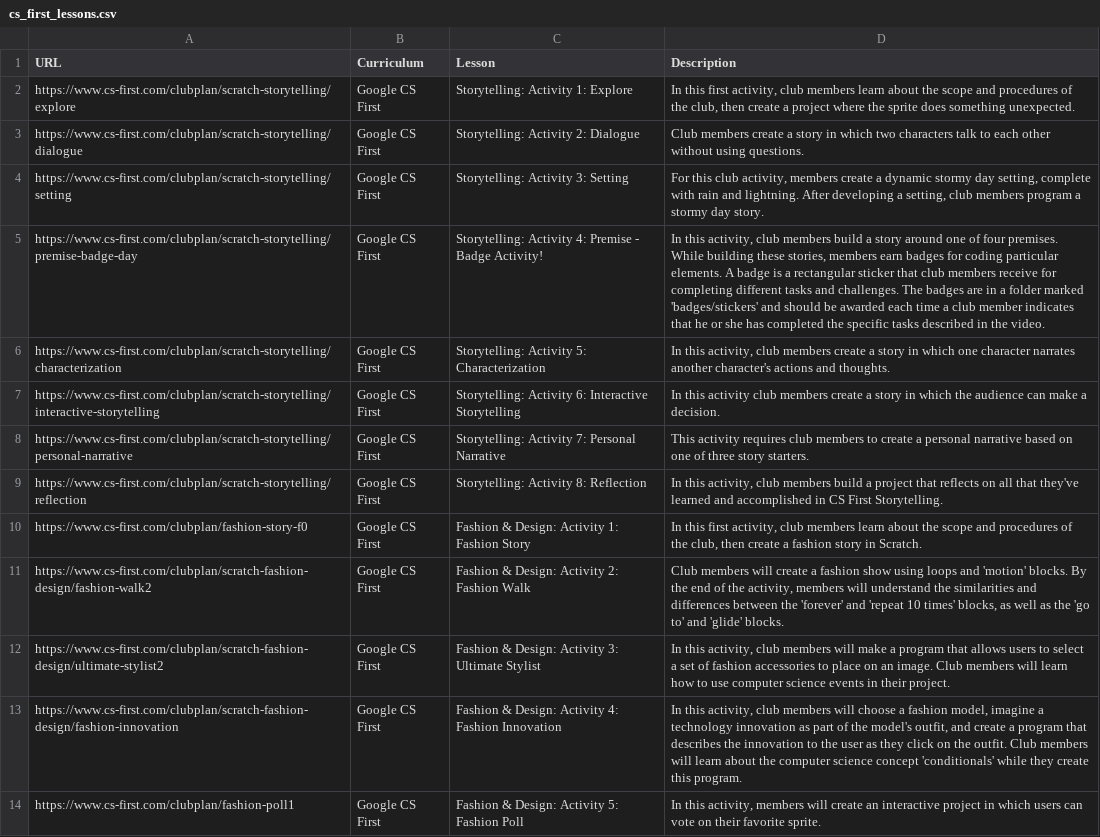
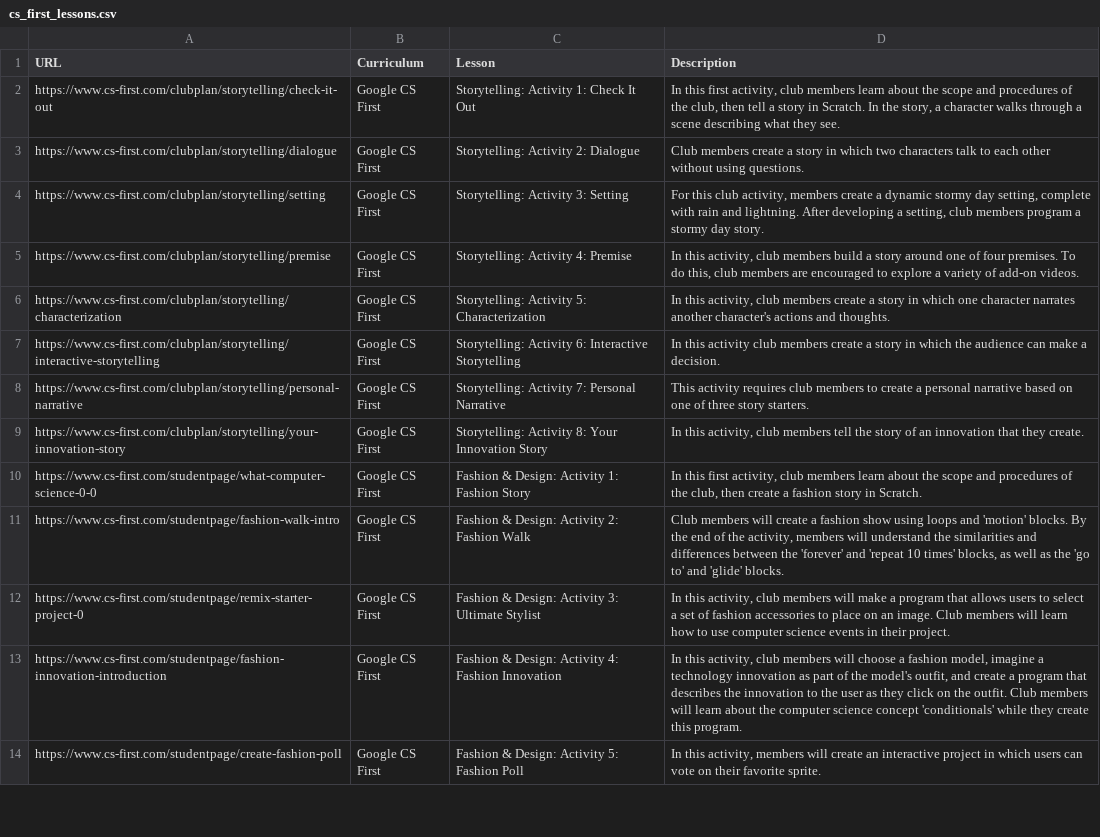
Before and after one commit to TeachTechTaskForce/edumap, a CSV file: db/seeds/lessons/cs_first_lessons.csv, drawn as a sheet; only a part is shown; the diff covers the shown part only; the diff names each change by its address in the sheet, - before the commit and + after, or states it on an @@ line.

Commit message:
fixing a couple issues with default text and cs first link updates

```diff
--- a/db/seeds/lessons/cs_first_lessons.csv
+++ b/db/seeds/lessons/cs_first_lessons.csv
-A2 (URL): https://www.cs-first.com/clubplan/scratch-storytelling/explore
+A2 (URL): https://www.cs-first.com/clubplan/storytelling/check-it-out
-C2 (Lesson): Storytelling: Activity 1: Explore
+C2 (Lesson): Storytelling: Activity 1: Check It Out
-D2 (Description): …club, then create a project where the sprite does something unexpected.
+D2 (Description): …club, then tell a story in Scratch. In the story, a character walks through a scene describing what they see.
-A3 (URL): https://www.cs-first.com/clubplan/scratch-storytelling/dialogue
+A3 (URL): https://www.cs-first.com/clubplan/storytelling/dialogue
-A4 (URL): https://www.cs-first.com/clubplan/scratch-storytelling/setting
+A4 (URL): https://www.cs-first.com/clubplan/storytelling/setting
-A5 (URL): https://www.cs-first.com/clubplan/scratch-storytelling/premise-badge-day
+A5 (URL): https://www.cs-first.com/clubplan/storytelling/premise
-C5 (Lesson): Storytelling: Activity 4: Premise - Badge Activity!
+C5 (Lesson): Storytelling: Activity 4: Premise
-D5 (Description): …four premises. While building these stories, members earn badges for coding particular elements. A badge is a rectangular sticker that club members receive for completing different tasks and challenges. The badges are in a folder marked 'badges/stickers' and should be awarded each time a club member indicates that he or she has completed the specific tasks described in the video.
+D5 (Description): …four premises. To do this, club members are encouraged to explore a variety of add-on videos.
-A6 (URL): https://www.cs-first.com/clubplan/scratch-storytelling/characterization
+A6 (URL): https://www.cs-first.com/clubplan/storytelling/characterization
-A7 (URL): https://www.cs-first.com/clubplan/scratch-storytelling/interactive-storytelling
+A7 (URL): https://www.cs-first.com/clubplan/storytelling/interactive-storytelling
-A8 (URL): https://www.cs-first.com/clubplan/scratch-storytelling/personal-narrative
+A8 (URL): https://www.cs-first.com/clubplan/storytelling/personal-narrative
-A9 (URL): https://www.cs-first.com/clubplan/scratch-storytelling/reflection
+A9 (URL): https://www.cs-first.com/clubplan/storytelling/your-innovation-story
-C9 (Lesson): Storytelling: Activity 8: Reflection
+C9 (Lesson): Storytelling: Activity 8: Your Innovation Story
-D9 (Description): …club members build a project that reflects on all that they've learned and accomplished in CS First Storytelling.
+D9 (Description): …club members tell the story of an innovation that they create.
-A10 (URL): https://www.cs-first.com/clubplan/fashion-story-f0
+A10 (URL): https://www.cs-first.com/studentpage/what-computer-science-0-0
-A11 (URL): https://www.cs-first.com/clubplan/scratch-fashion-design/fashion-walk2
+A11 (URL): https://www.cs-first.com/studentpage/fashion-walk-intro
-A12 (URL): https://www.cs-first.com/clubplan/scratch-fashion-design/ultimate-stylist2
+A12 (URL): https://www.cs-first.com/studentpage/remix-starter-project-0
-A13 (URL): https://www.cs-first.com/clubplan/scratch-fashion-design/fashion-innovation
+A13 (URL): https://www.cs-first.com/studentpage/fashion-innovation-introduction
-A14 (URL): https://www.cs-first.com/clubplan/fashion-poll1
+A14 (URL): https://www.cs-first.com/studentpage/create-fashion-poll
```
Also changed, not shown: 51 edited cells elsewhere in this file, 3 other files.
